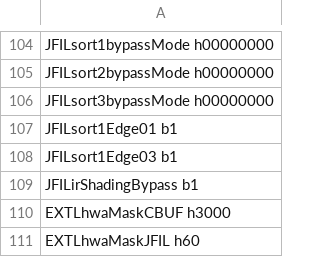
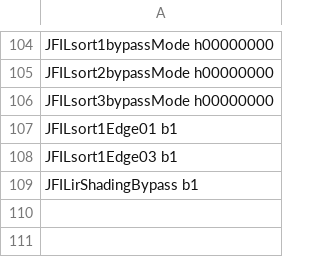
Before and after one commit to aangerma/algo_ivcam2, a CSV file: +Calibration/releaseConfigCalib/config.csv, drawn as a sheet; only a part is shown, gaps mark what is left out.

```diff
--- a/+Calibration/releaseConfigCalib/config.csv
+++ b/+Calibration/releaseConfigCalib/config.csv
@@ -109,3 +109 @@ JFILsort1Edge03      b1
 JFILirShadingBypass  b1
-EXTLhwaMaskCBUF      h3000
-EXTLhwaMaskJFIL      h60
```
Also changed, not shown: +Calibration/initConfigCalib/config.csv, 7 other files.
